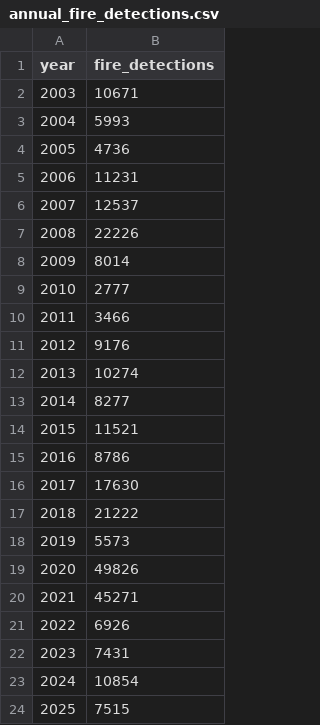
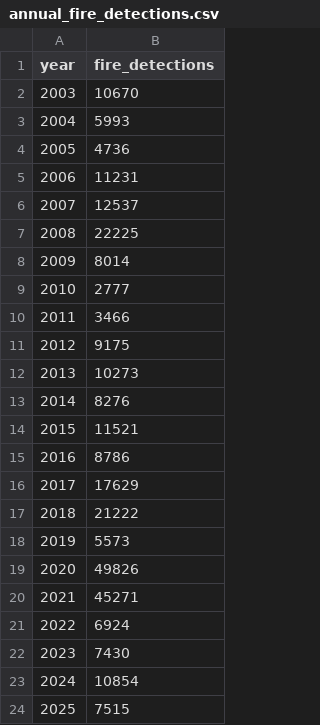
Before and after one commit to vmarroquinguzman/dsc106-project3, a CSV file: data/processed/annual_fire_detections.csv, drawn as a sheet.

Commit message:
Filter out data outside of California

```diff
--- a/data/processed/annual_fire_detections.csv
+++ b/data/processed/annual_fire_detections.csv
@@ -1,3 +1,3 @@
 year,fire_detections
-2003,10671
+2003,10670
 2004,5993
@@ -6,3 +6,3 @@ year,fire_detections
 2007,12537
-2008,22226
+2008,22225
 2009,8014
@@ -10,8 +10,8 @@ year,fire_detections
 2011,3466
-2012,9176
-2013,10274
-2014,8277
+2012,9175
+2013,10273
+2014,8276
 2015,11521
 2016,8786
-2017,17630
+2017,17629
 2018,21222
@@ -20,4 +20,4 @@ year,fire_detections
 2021,45271
-2022,6926
-2023,7431
+2022,6924
+2023,7430
 2024,10854
```
Also changed, not shown: data/processed/monthly_fire_detections.csv, data/processed/regional_monthly.csv, 3 other files.
